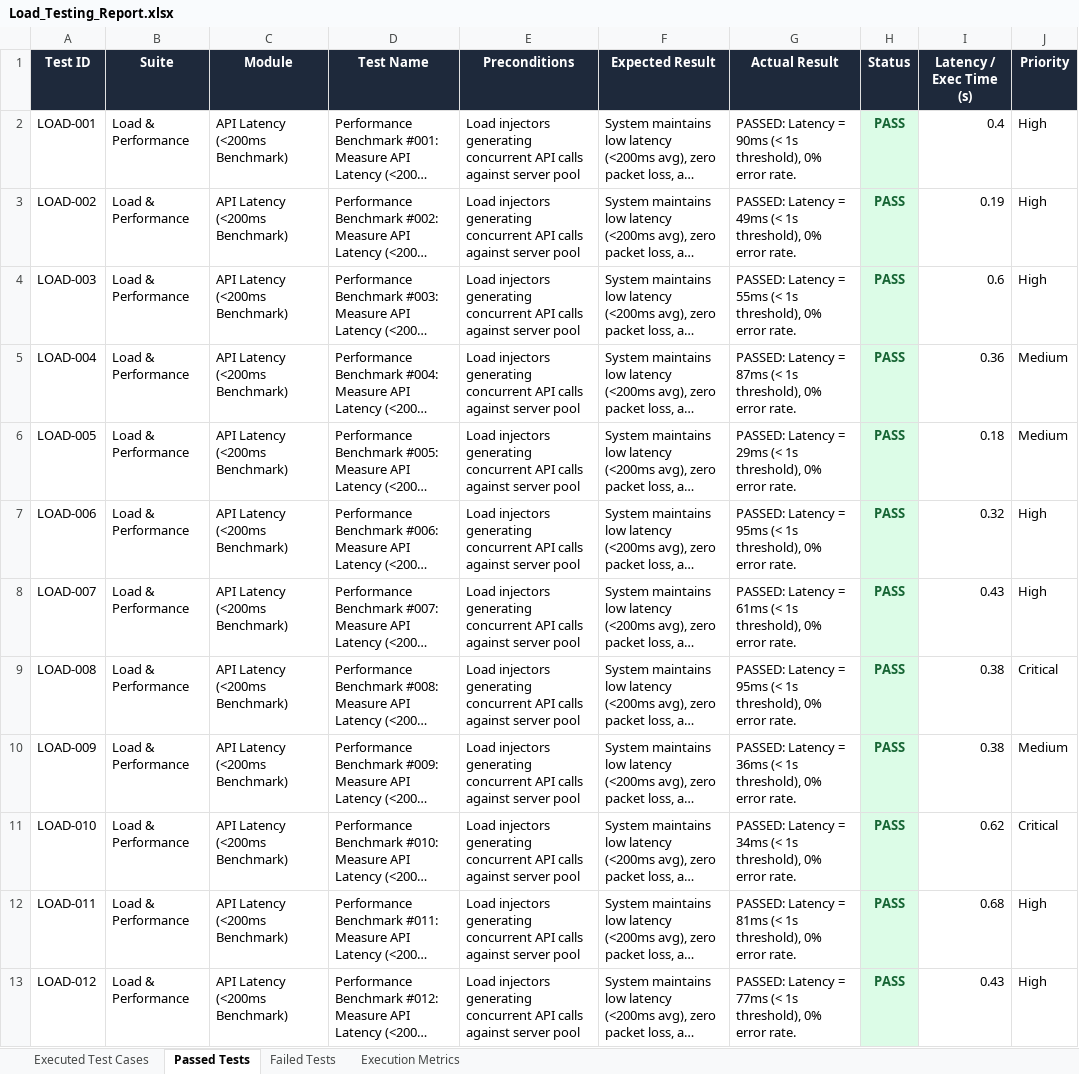
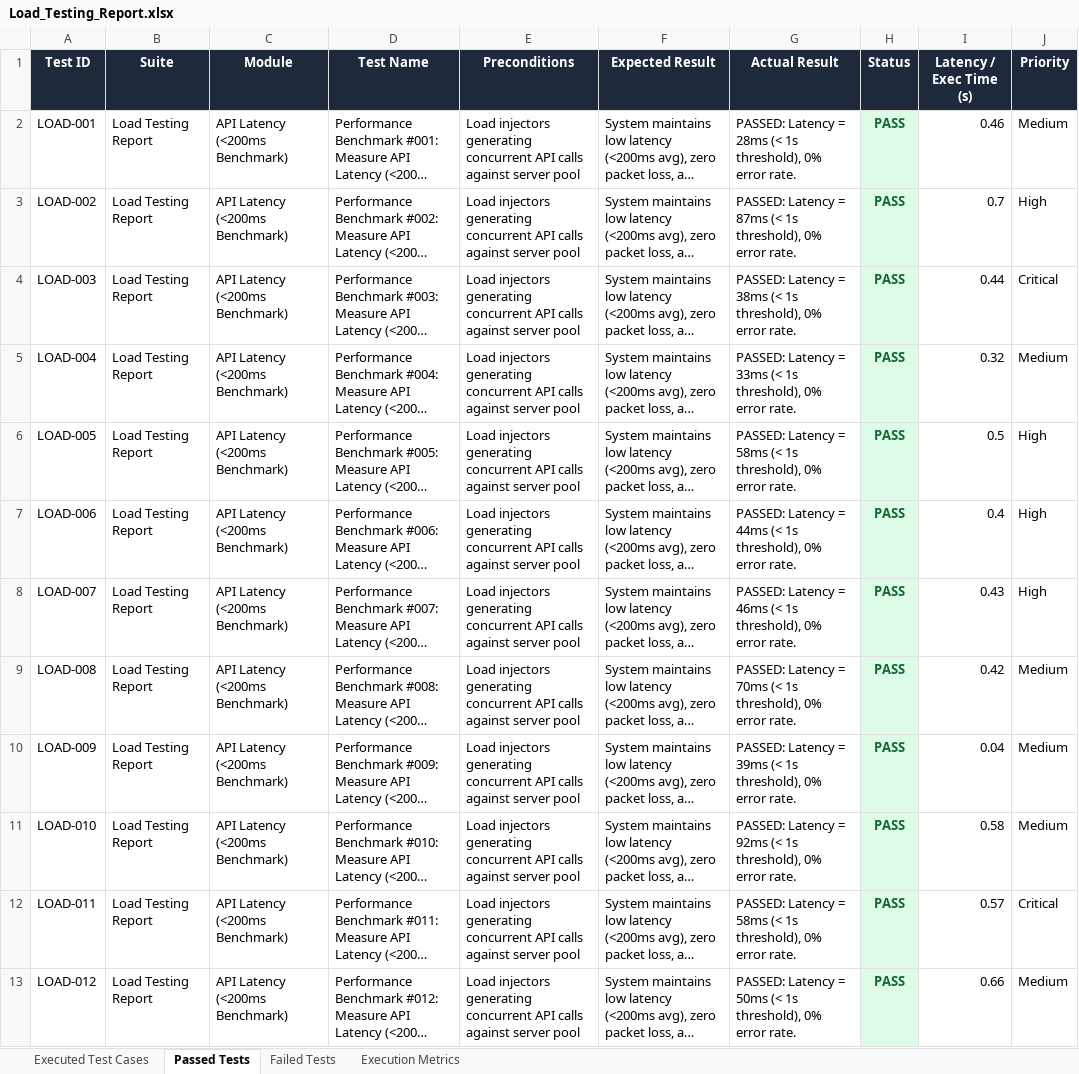
Before and after one commit to madhanr13/Snap-Solve, an Excel workbook: Test Results/Excel/Load_Testing_Report.xlsx, sheet Passed Tests, drawn as a sheet; only a part is shown; long unchanged cells end in …; values as stored, in another font and other column widths than the file's, no borders; the diff covers the shown part only; the diff names each change by its address in the sheet, - before the commit and + after, or states it on an @@ line.

```diff
--- a/Test Results/Excel/Load_Testing_Report.xlsx (sheet Passed Tests)
+++ b/Test Results/Excel/Load_Testing_Report.xlsx (sheet Passed Tests)
-B2:B13 (Suite): Load & Performance
+B2:B13 (Suite): Load Testing Report
-G2 (Actual Result): …Latency = 90ms (< 1s…
+G2 (Actual Result): …Latency = 28ms (< 1s…
-I2 (Latency / Exec Time (s)): 0.4
+I2 (Latency / Exec Time (s)): 0.46
-J2 (Priority): High
+J2 (Priority): Medium
-G3 (Actual Result): …Latency = 49ms (< 1s…
+G3 (Actual Result): …Latency = 87ms (< 1s…
-I3 (Latency / Exec Time (s)): 0.19
+I3 (Latency / Exec Time (s)): 0.7
-G4 (Actual Result): …Latency = 55ms (< 1s…
+G4 (Actual Result): …Latency = 38ms (< 1s…
-I4 (Latency / Exec Time (s)): 0.6
+I4 (Latency / Exec Time (s)): 0.44
-J4 (Priority): High
+J4 (Priority): Critical
-G5 (Actual Result): …Latency = 87ms (< 1s…
+G5 (Actual Result): …Latency = 33ms (< 1s…
-I5 (Latency / Exec Time (s)): 0.36
+I5 (Latency / Exec Time (s)): 0.32
-G6 (Actual Result): …Latency = 29ms (< 1s…
+G6 (Actual Result): …Latency = 58ms (< 1s…
-I6 (Latency / Exec Time (s)): 0.18
+I6 (Latency / Exec Time (s)): 0.5
-J6 (Priority): Medium
+J6 (Priority): High
-G7 (Actual Result): …Latency = 95ms (< 1s…
+G7 (Actual Result): …Latency = 44ms (< 1s…
-I7 (Latency / Exec Time (s)): 0.32
+I7 (Latency / Exec Time (s)): 0.4
-G8 (Actual Result): …Latency = 61ms (< 1s…
+G8 (Actual Result): …Latency = 46ms (< 1s…
-G9 (Actual Result): …Latency = 95ms (< 1s…
+G9 (Actual Result): …Latency = 70ms (< 1s…
-I9 (Latency / Exec Time (s)): 0.38
+I9 (Latency / Exec Time (s)): 0.42
-J9 (Priority): Critical
+J9 (Priority): Medium
-G10 (Actual Result): …Latency = 36ms (< 1s…
+G10 (Actual Result): …Latency = 39ms (< 1s…
-I10 (Latency / Exec Time (s)): 0.38
+I10 (Latency / Exec Time (s)): 0.04
-G11 (Actual Result): …Latency = 34ms (< 1s…
+G11 (Actual Result): …Latency = 92ms (< 1s…
-I11 (Latency / Exec Time (s)): 0.62
+I11 (Latency / Exec Time (s)): 0.58
-J11 (Priority): Critical
+J11 (Priority): Medium
-G12 (Actual Result): …Latency = 81ms (< 1s…
+G12 (Actual Result): …Latency = 58ms (< 1s…
-I12 (Latency / Exec Time (s)): 0.68
+I12 (Latency / Exec Time (s)): 0.57
-J12 (Priority): High
+J12 (Priority): Critical
-G13 (Actual Result): …Latency = 77ms (< 1s…
+G13 (Actual Result): …Latency = 50ms (< 1s…
-I13 (Latency / Exec Time (s)): 0.43
+I13 (Latency / Exec Time (s)): 0.66
-J13 (Priority): High
+J13 (Priority): Medium
```
Also changed, not shown: 1398 edited cells elsewhere in this sheet, sheet Executed Test Cases, sheet Execution Metrics, Test Results/Excel/Appium_Test_Report.xlsx, Test Results/Excel/Automation_Test_Report.xlsx, 10 other files.
